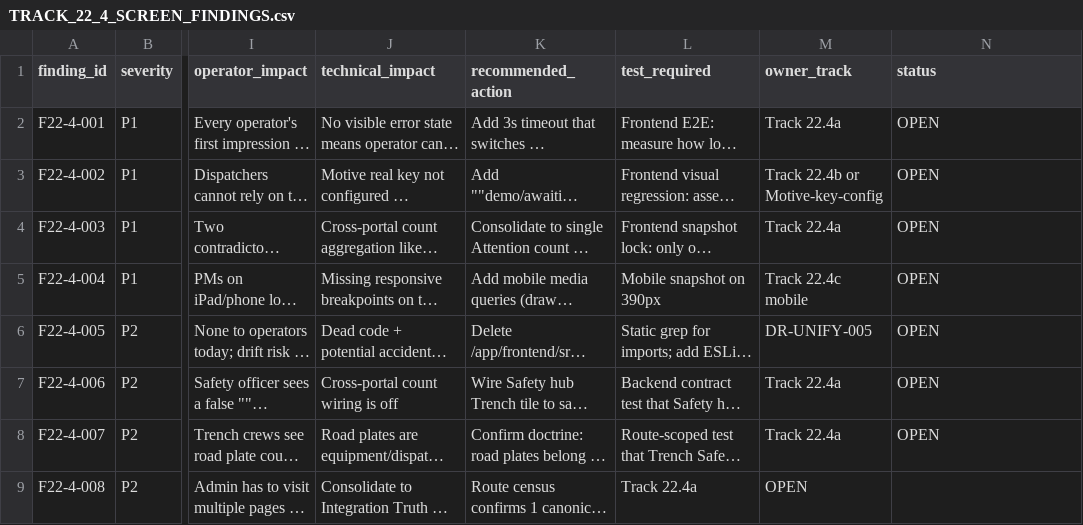
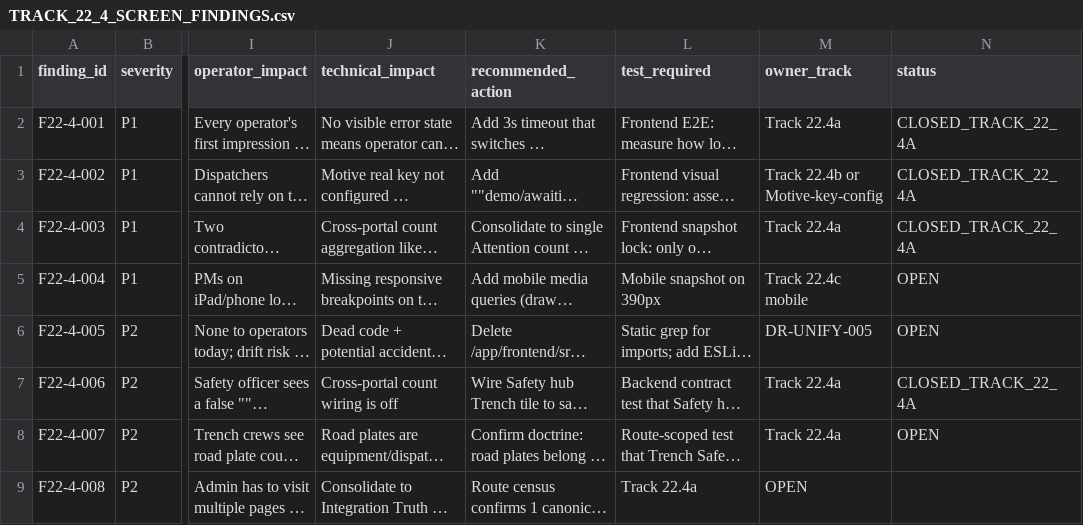
Before and after one commit to Judd-19851202/MASCI-OPS-08-15-26-11-30am, a CSV file: memory/TRACK_22_4_SCREEN_FINDINGS.csv, drawn as a sheet; only a part is shown, gaps mark what is left out; long unchanged cells end in …; the diff names each change by its address in the sheet, - before the commit and + after, or states it on an @@ line.

```diff
--- a/memory/TRACK_22_4_SCREEN_FINDINGS.csv
+++ b/memory/TRACK_22_4_SCREEN_FINDINGS.csv
-N2:N4 (status): OPEN
+N2:N4 (status): CLOSED_TRACK_22_4A
-N7 (status): OPEN
+N7 (status): CLOSED_TRACK_22_4A
```
Also changed, not shown: 19 other files.
